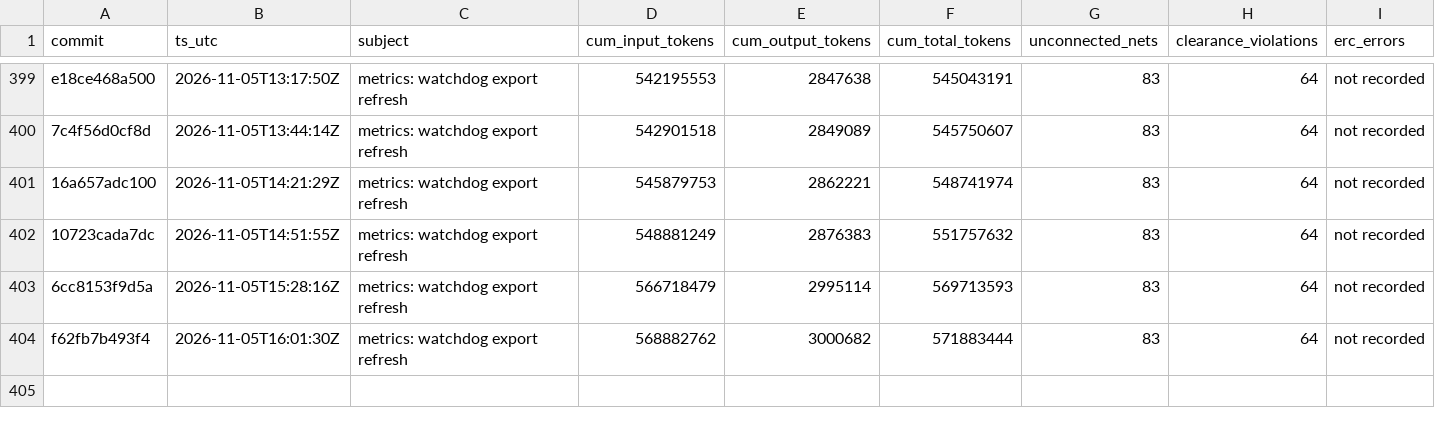
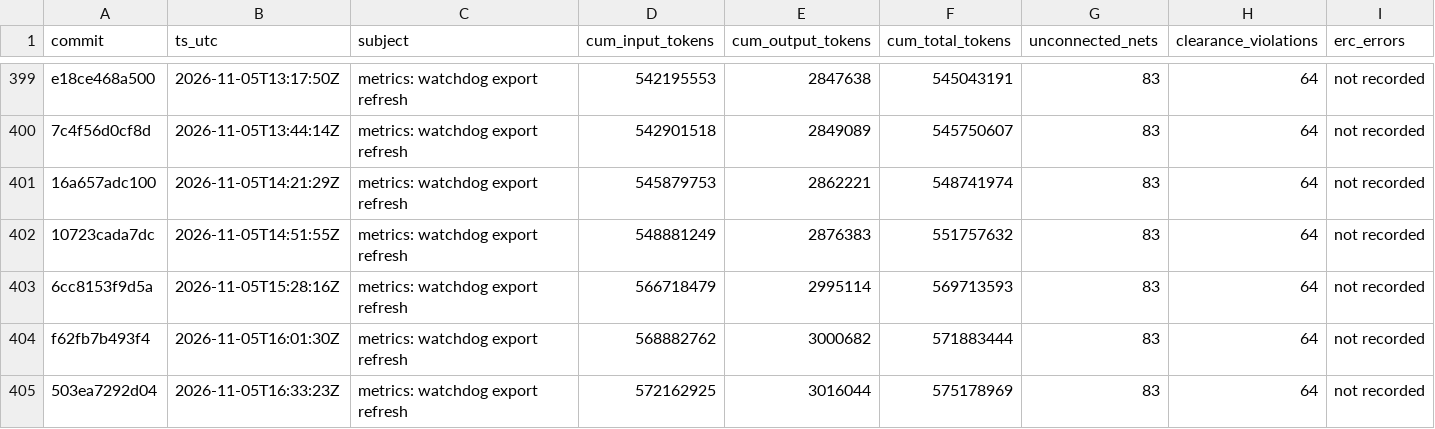
Before and after one commit to sneakers-the-rat/lvds-receiver-official, a CSV file: metrics/commit_alignment.csv, drawn as a sheet; only a part is shown, gaps mark what is left out; the diff names each change by its address in the sheet, - before the commit and + after, or states it on an @@ line.

```diff
--- a/metrics/commit_alignment.csv
+++ b/metrics/commit_alignment.csv
+row 405: 503ea7292d04 | 2026-11-05T16:33:23Z | metrics: watchdog export refresh | 572162925 | 3016044 | 575178969 | 83 | 64 | not recorded
```
Also changed, not shown: metrics/agents.csv, metrics/cost_summary.csv, 3 other files.
